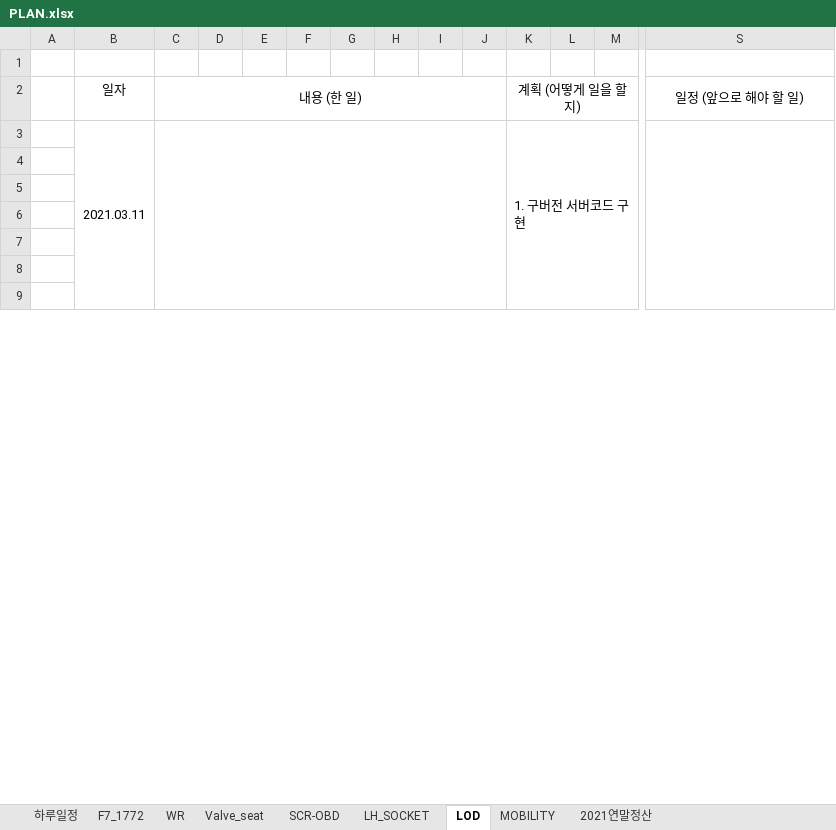
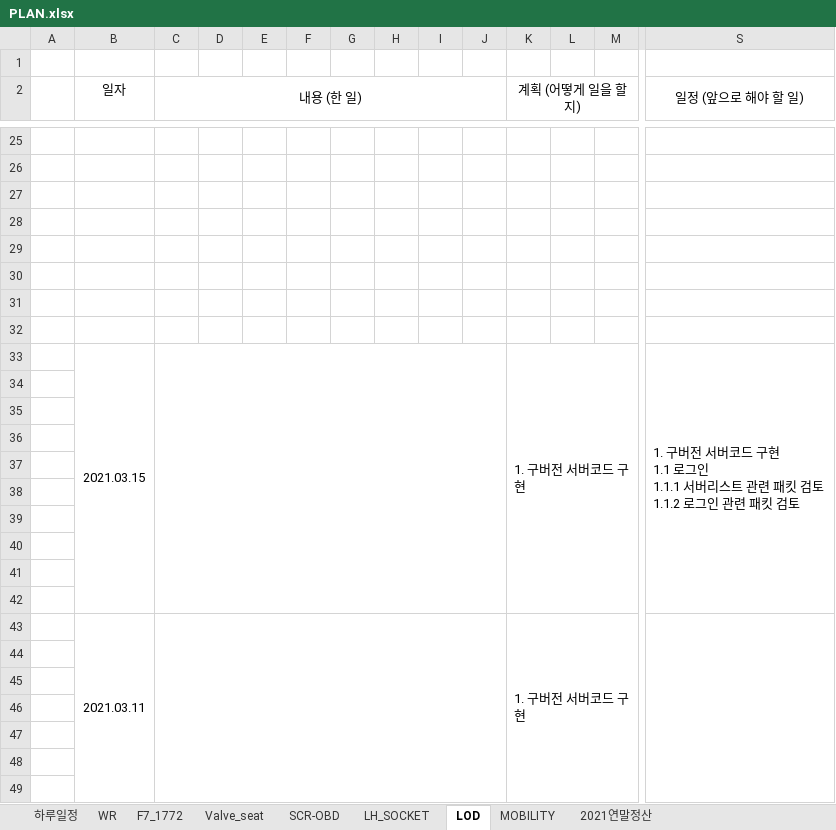
Before and after one commit to swan3708/plan, an Excel workbook: 2021년/PLAN.xlsx, sheet LOD, drawn as a sheet; only a part is shown, gaps mark what is left out; values as stored, in another font and other column widths than the file's, no borders; rows hold the shown columns only; ↵ is a line break in a cell; the diff covers the shown part only; the diff names each change by its address in the sheet, - before the commit and + after, or states it on an @@ line.

```diff
--- a/2021년/PLAN.xlsx (sheet LOD)
+++ b/2021년/PLAN.xlsx (sheet LOD)
@@ sheet tab order changed: 하루일정 | WR | F7_1772 | Valve_seat | SCR-OBD | LH_SOCKET | LOD | MOBILITY | 2021연말정산 @@
+row 25: (empty)
+row 26: (empty)
+row 27: (empty)
+row 28: (empty)
+row 29: (empty)
+row 30: (empty)
+row 31: (empty)
+row 32: (empty)
+row 33:  | 2021.03.15 |  |  |  |  |  |  |  |  | 1. 구버전 서버코드 구현 |  |  | 1. 구버전 서버코드 구현 ↵ 1.1 로그인 ↵ 1.1.1 서버리스트 관련 패킷 검토 ↵ 1.1.2 로그인 관련 패킷 검토
+row 34: (empty)
+row 35: (empty)
+row 36: (empty)
+row 37: (empty)
+row 38: (empty)
+row 39: (empty)
+row 40: (empty)
+row 41: (empty)
+row 42: (empty)
```
Also changed, not shown: 22 added rows elsewhere in this sheet, sheet 하루일정, sheet WR, sheet F7_1772, sheet SCR-OBD.
